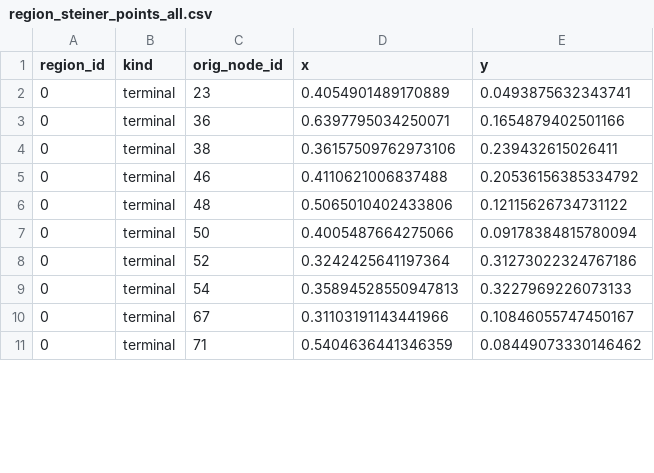
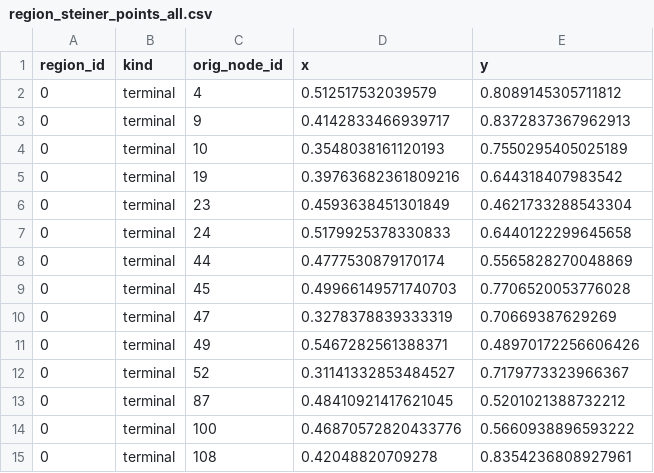
Before and after one commit to YiranHu361/steiner_region_construction, a CSV file: experiment/region_steiner_points_all.csv, drawn as a sheet; only a part is shown; the diff covers the shown part only.

```diff
--- a/experiment/region_steiner_points_all.csv
+++ b/experiment/region_steiner_points_all.csv
@@ -1,11 +1,15 @@
 region_id,kind,orig_node_id,x,y
-0,terminal,23,0.4054901489170889,0.0493875632343741
-0,terminal,36,0.6397795034250071,0.1654879402501166
-0,terminal,38,0.36157509762973106,0.239432615026411
-0,terminal,46,0.4110621006837488,0.20536156385334792
-0,terminal,48,0.5065010402433806,0.12115626734731122
-0,terminal,50,0.4005487664275066,0.09178384815780094
-0,terminal,52,0.3242425641197364,0.31273022324767186
-0,terminal,54,0.35894528550947813,0.3227969226073133
-0,terminal,67,0.31103191143441966,0.10846055747450167
-0,terminal,71,0.5404636441346359,0.08449073330146462
+0,terminal,4,0.512517532039579,0.8089145305711812
+0,terminal,9,0.4142833466939717,0.8372837367962913
+0,terminal,10,0.3548038161120193,0.7550295405025189
+0,terminal,19,0.39763682361809216,0.644318407983542
+0,terminal,23,0.4593638451301849,0.4621733288543304
+0,terminal,24,0.5179925378330833,0.6440122299645658
+0,terminal,44,0.4777530879170174,0.5565828270048869
+0,terminal,45,0.49966149571740703,0.7706520053776028
+0,terminal,47,0.3278378839333319,0.70669387629269
+0,terminal,49,0.5467282561388371,0.48970172256606426
+0,terminal,52,0.31141332853484527,0.7179773323966367
+0,terminal,87,0.48410921417621045,0.5201021388732212
+0,terminal,100,0.46870572820433776,0.5660938896593222
+0,terminal,108,0.42048820709278,0.8354236808927961
```
Also changed, not shown: 13 removed rows and 53 edited cells elsewhere in this file, experiment/centralized_in_regions.csv, experiment/m2_edges.csv, 9 other files.
